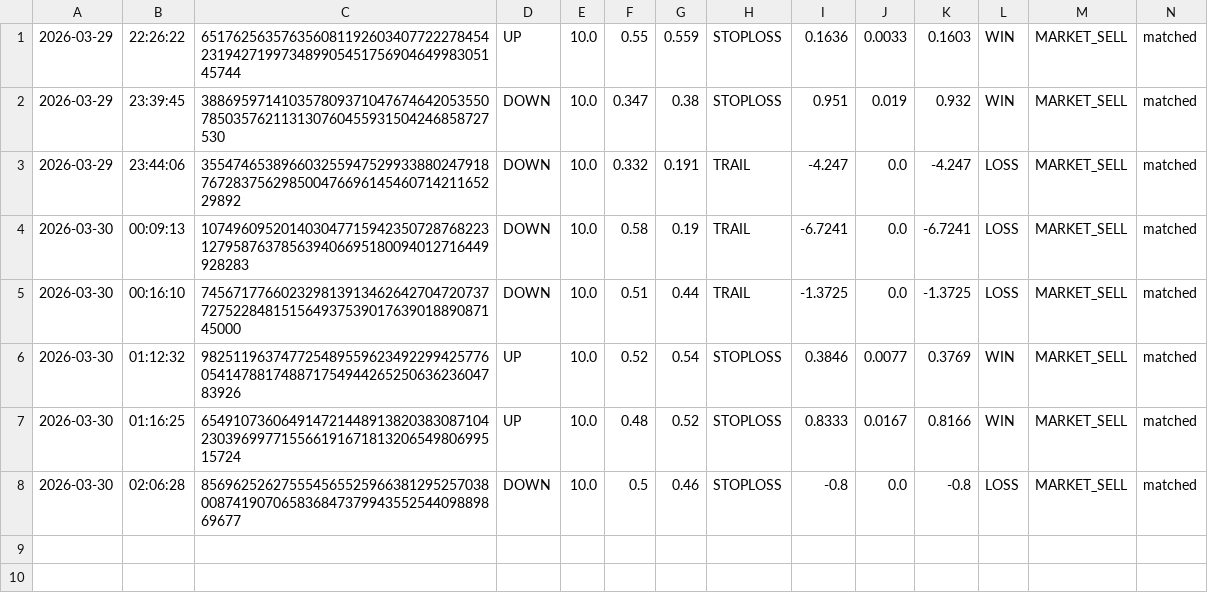
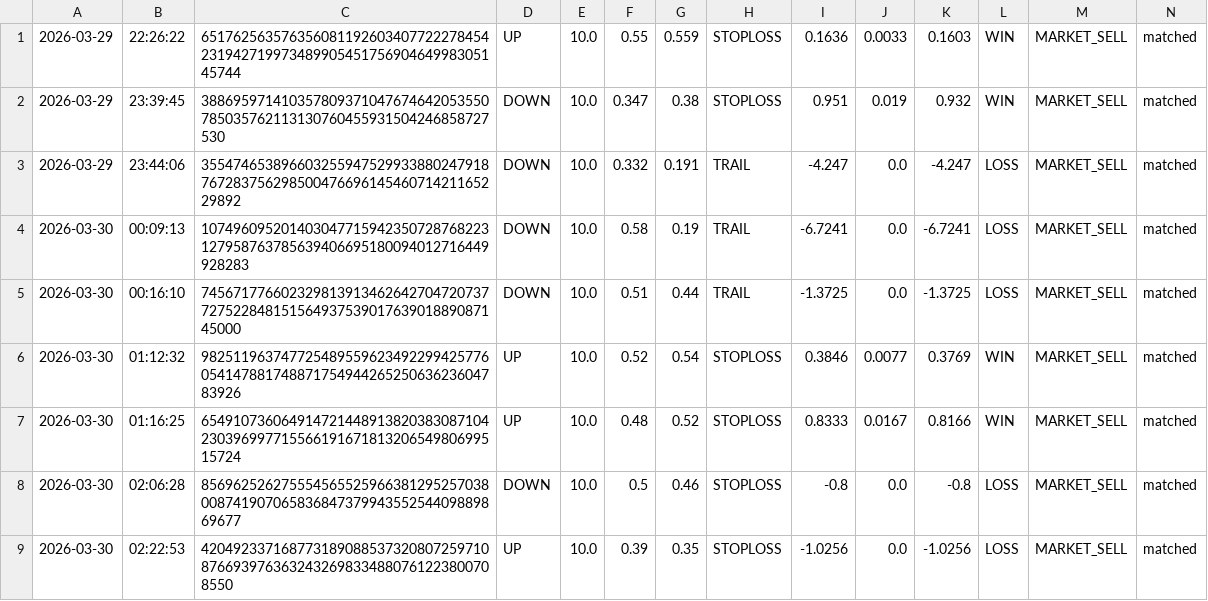
Before and after one commit to gutu99/bot-dashboard, a CSV file: Test.csv, drawn as a sheet.

Commit message:
auto update csv

```diff
--- a/Test.csv
+++ b/Test.csv
@@ -8 +8,2 @@
 2026-03-30,02:06:28,85696252627555456552596638129525703800874190706583684737994355254409889869677,DOWN,10.0,0.5,0.46,STOPLOSS,-0.8,0.0,-0.8,LOSS,MARKET_SELL,matched
+2026-03-30,02:22:53,4204923371687731890885373208072597108766939763632432698334880761223800708550,UP,10.0,0.39,0.35,STOPLOSS,-1.0256,0.0,-1.0256,LOSS,MARKET_SELL,matched
```
